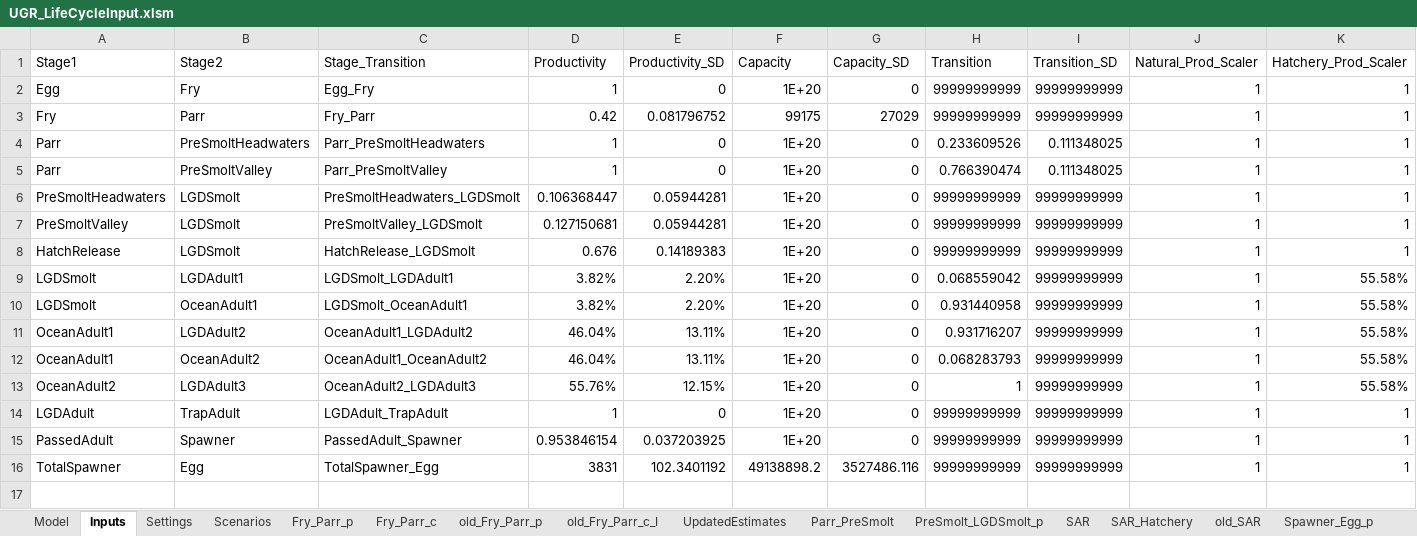
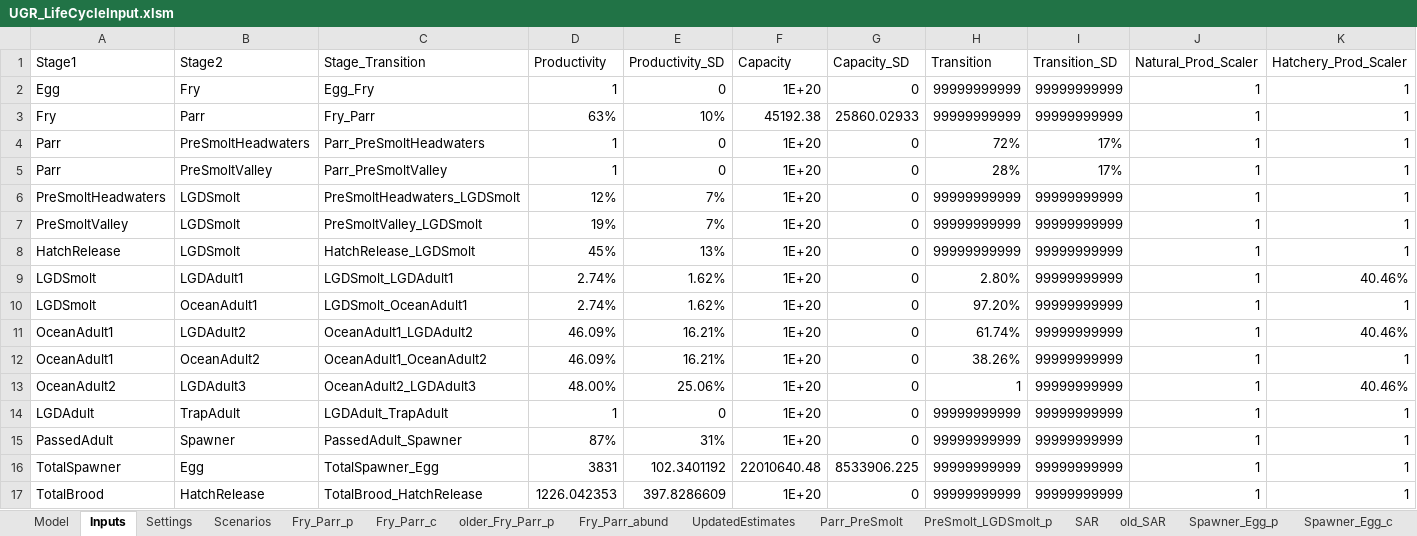
Before and after one commit to nick4rivers/Life-Cycle-Model, an Excel workbook: UGR_LifeCycleInput.xlsm, sheet Inputs, drawn as a sheet; only a part is shown; values as stored, in another font and other column widths than the file's, no borders; rows hold the shown columns only; the diff names each change by its address in the sheet, - before the commit and + after, or states it on an @@ line.

```diff
--- a/UGR_LifeCycleInput.xlsm (sheet Inputs)
+++ b/UGR_LifeCycleInput.xlsm (sheet Inputs)
-sheet tab: old_Fry_Parr_p
+sheet tab: Fry_Parr_abund
-sheet tab: old_Fry_Parr_c_I
+sheet tab: older_Fry_Parr_p
-D3 (Productivity): 0.42
+D3 (Productivity): 63%
-E3 (Productivity_SD): 0.081796752
+E3 (Productivity_SD): 10%
-F3 (Capacity): 99175
+F3 (Capacity): 45192.38
-G3 (Capacity_SD): 27029
+G3 (Capacity_SD): 25860.02933
-H4 (Transition): 0.233609526
+H4 (Transition): 72%
-I4:I5 (Transition_SD): 0.111348025
+I4:I5 (Transition_SD): 17%
-H5 (Transition): 0.766390474
+H5 (Transition): 28%
-D6 (Productivity): 0.106368447
+D6 (Productivity): 12%
-E6:E7 (Productivity_SD): 0.05944281
+E6:E7 (Productivity_SD): 7%
-D7 (Productivity): 0.127150681
+D7 (Productivity): 19%
-D8 (Productivity): 0.676
+D8 (Productivity): 45%
-E8 (Productivity_SD): 0.14189383
+E8 (Productivity_SD): 13%
-D9:D10 (Productivity): 3.82%
+D9:D10 (Productivity): 2.74%
-E9:E10 (Productivity_SD): 2.20%
+E9:E10 (Productivity_SD): 1.62%
-H9 (Transition): 0.068559042
+H9 (Transition): 2.80%
-K9 (Hatchery_Prod_Scaler): 55.58%
+K9 (Hatchery_Prod_Scaler): 40.46%
-H10 (Transition): 0.931440958
+H10 (Transition): 97.20%
-K10 (Hatchery_Prod_Scaler): 55.58%
+K10 (Hatchery_Prod_Scaler): 1
-D11:D12 (Productivity): 46.04%
+D11:D12 (Productivity): 46.09%
-E11:E12 (Productivity_SD): 13.11%
+E11:E12 (Productivity_SD): 16.21%
-H11 (Transition): 0.931716207
+H11 (Transition): 61.74%
-K11 (Hatchery_Prod_Scaler): 55.58%
+K11 (Hatchery_Prod_Scaler): 40.46%
-H12 (Transition): 0.068283793
+H12 (Transition): 38.26%
-K12 (Hatchery_Prod_Scaler): 55.58%
+K12 (Hatchery_Prod_Scaler): 1
-D13 (Productivity): 55.76%
+D13 (Productivity): 48.00%
-E13 (Productivity_SD): 12.15%
+E13 (Productivity_SD): 25.06%
-K13 (Hatchery_Prod_Scaler): 55.58%
+K13 (Hatchery_Prod_Scaler): 40.46%
-D15 (Productivity): 0.953846154
+D15 (Productivity): 87%
-E15 (Productivity_SD): 0.037203925
+E15 (Productivity_SD): 31%
-F16 (Capacity): 49138898.2
+F16 (Capacity): 22010640.48
-G16 (Capacity_SD): 3527486.116
+G16 (Capacity_SD): 8533906.225
+row 17: TotalBrood | HatchRelease | TotalBrood_HatchRelease | 1226.042353 | 397.8286609 | 1E+20 | 0 | 99999999999 | 99999999999 | 1 | 1
```
Also changed, not shown: sheet Fry_Parr_p, sheet TotalBrood_HatchRelease, sheet Settings, sheet Model, sheet PassedAdult_Spawner, other sheet tabs, formulas that keep their value, charts or pictures, 6 other files.
